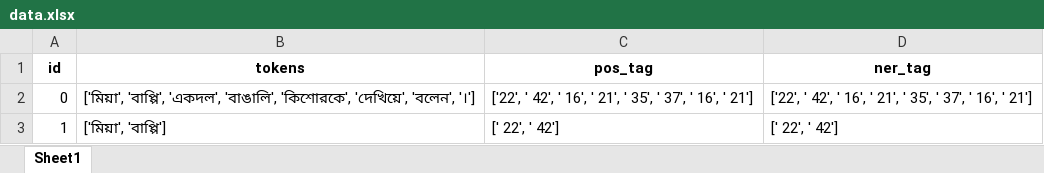
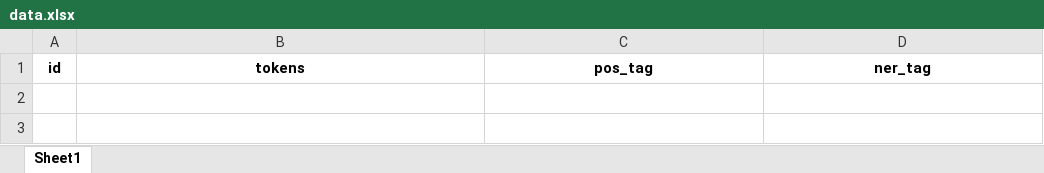
Before and after one commit to shahidul034/POS_NER-dataset-builder, an Excel workbook: data.xlsx, sheet Sheet1, drawn as a sheet; values as stored, in another font and other column widths than the file's, no borders; the diff names each change by its address in the sheet, - before the commit and + after, or states it on an @@ line.

```diff
--- a/data.xlsx (sheet Sheet1)
+++ b/data.xlsx (sheet Sheet1)
-row 2: 0 | ['মিয়া', 'বাপ্পি', 'একদল', 'বাঙালি', 'কিশোরকে', 'দেখিয়ে', 'বলেন', '।'] | ['22', ' 42', ' 16', ' 21', ' 35', ' 37', ' 16', ' 21'] | ['22', ' 42', ' 16', ' 21', ' 35', ' 37', ' 16', ' 21']
-row 3: 1 | ['মিয়া', 'বাপ্পি'] | [' 22', ' 42'] | [' 22', ' 42']
```
Also changed, not shown: 4 other files.
